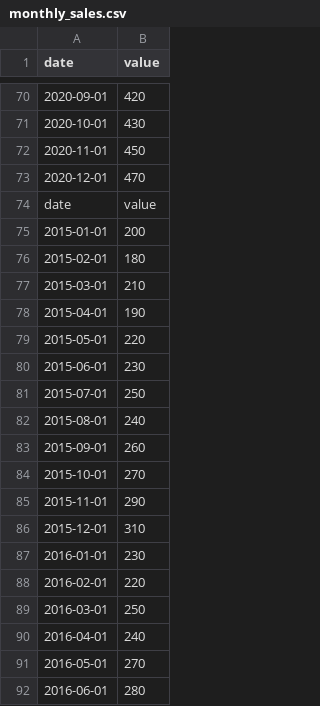
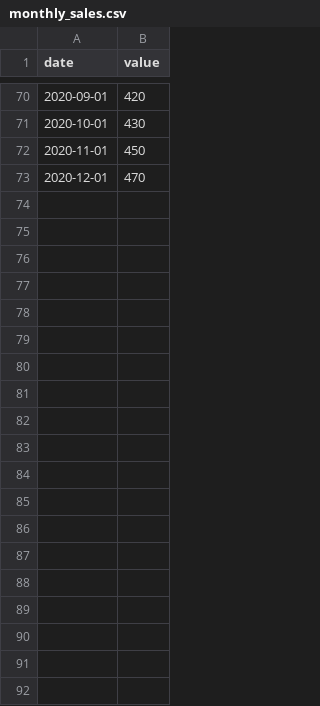
Before and after one commit to tonhwk/data_analysis, a CSV file: Examples/Time Series/monthly_sales.csv, drawn as a sheet; only a part is shown, gaps mark what is left out; the diff covers the shown part only; the diff names each change by its address in the sheet, - before the commit and + after, or states it on an @@ line.

```diff
--- a/Examples/Time Series/monthly_sales.csv
+++ b/Examples/Time Series/monthly_sales.csv
-row 74: date | value
-row 75: 2015-01-01 | 200
-row 76: 2015-02-01 | 180
-row 77: 2015-03-01 | 210
-row 78: 2015-04-01 | 190
-row 79: 2015-05-01 | 220
-row 80: 2015-06-01 | 230
-row 81: 2015-07-01 | 250
-row 82: 2015-08-01 | 240
-row 83: 2015-09-01 | 260
-row 84: 2015-10-01 | 270
-row 85: 2015-11-01 | 290
-row 86: 2015-12-01 | 310
-row 87: 2016-01-01 | 230
-row 88: 2016-02-01 | 220
-row 89: 2016-03-01 | 250
-row 90: 2016-04-01 | 240
-row 91: 2016-05-01 | 270
-row 92: 2016-06-01 | 280
```
Also changed, not shown: 54 removed rows elsewhere in this file, 4 other files.
